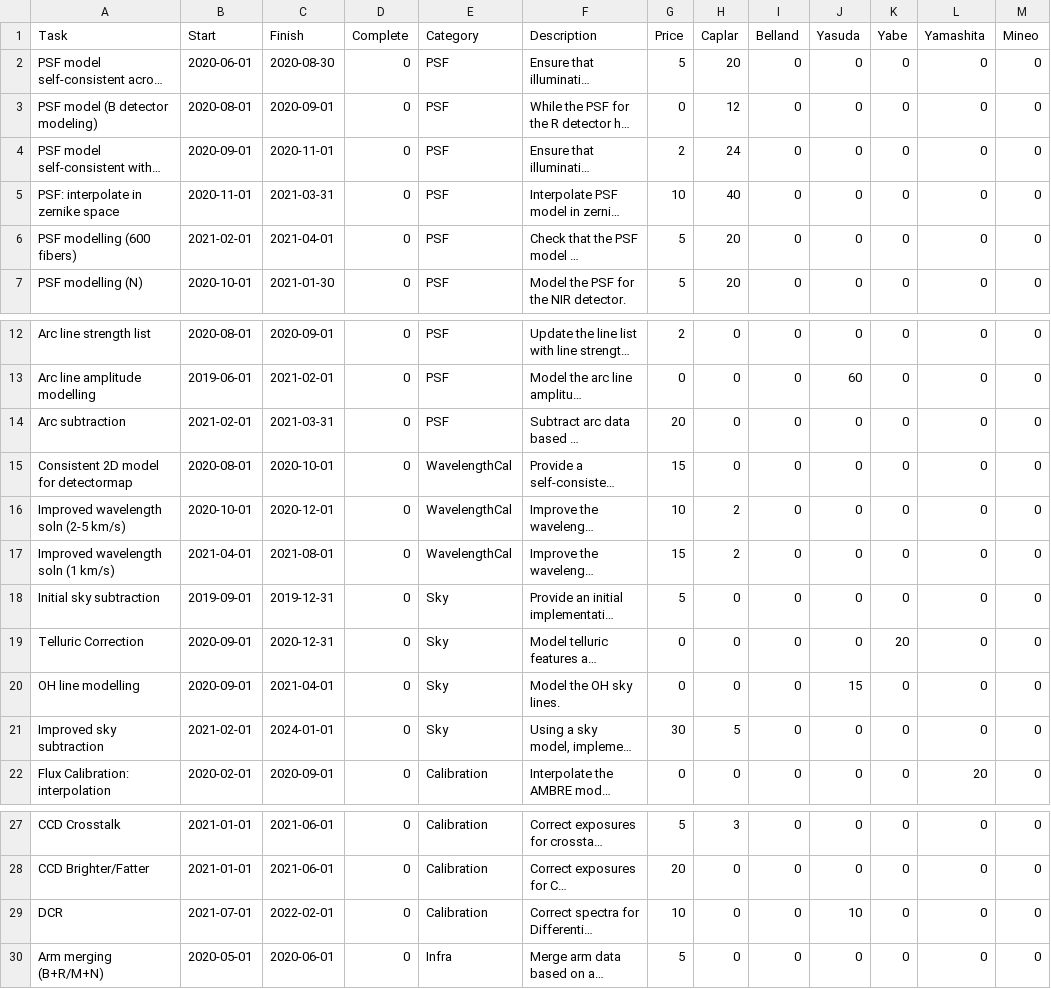
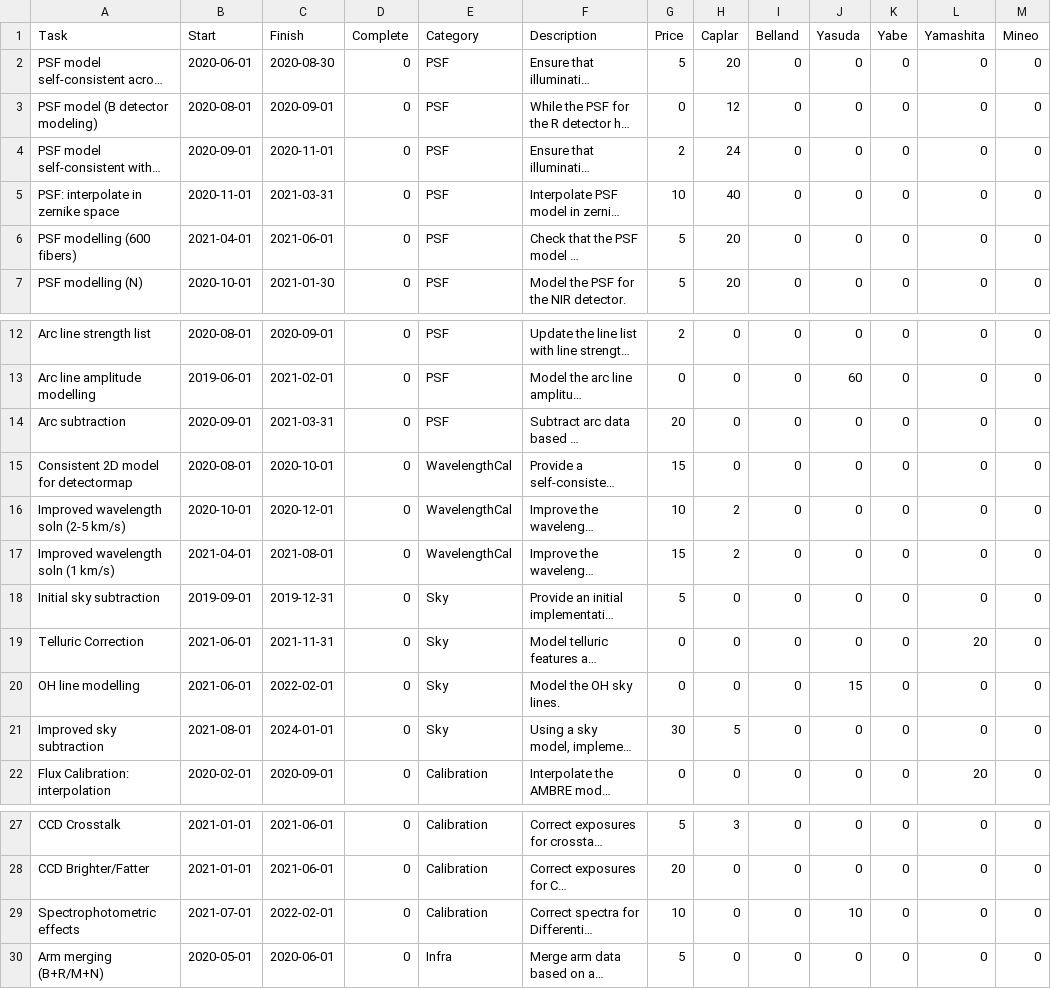
Before and after one commit to hassanxp/2DDRP-plan, a CSV file: timeline/drp-plan.csv, drawn as a sheet; only a part is shown, gaps mark what is left out; long unchanged cells end in …; the diff names each change by its address in the sheet, - before the commit and + after, or states it on an @@ line.

Commit message:
Added following minor changes following discussions on 2020-07-24: renamed DCR to spectrophometric; moved sky tasks to after new date for sky; made arc sub work parallel with arc ampl modelling

```diff
--- a/timeline/drp-plan.csv
+++ b/timeline/drp-plan.csv
-B6 (Start): 2021-02-01
+B6 (Start): 2021-04-01
-C6 (Finish): 2021-04-01
+C6 (Finish): 2021-06-01
-B14 (Start): 2021-02-01
+B14 (Start): 2020-09-01
-B19:B20 (Start): 2020-09-01
+B19:B20 (Start): 2021-06-01
-C19 (Finish): 2020-12-31
+C19 (Finish): 2021-11-31
-K19 (Yabe): 20
+K19 (Yabe): 0
-L19 (Yamashita): 0
+L19 (Yamashita): 20
-C20 (Finish): 2021-04-01
+C20 (Finish): 2022-02-01
-B21 (Start): 2021-02-01
+B21 (Start): 2021-08-01
-A29 (Task): DCR
+A29 (Task): Spectrophotometric effects
```
Also changed, not shown: 3 other files.
